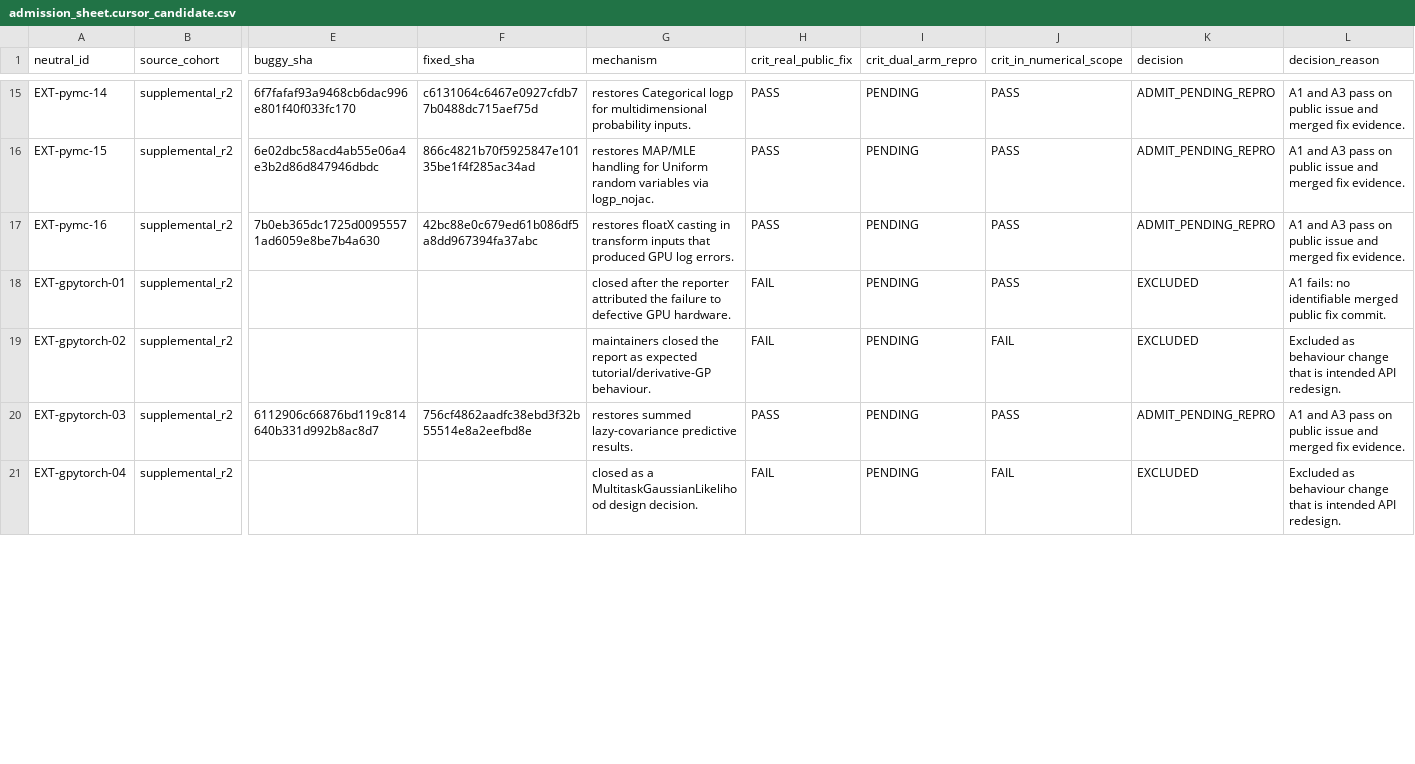
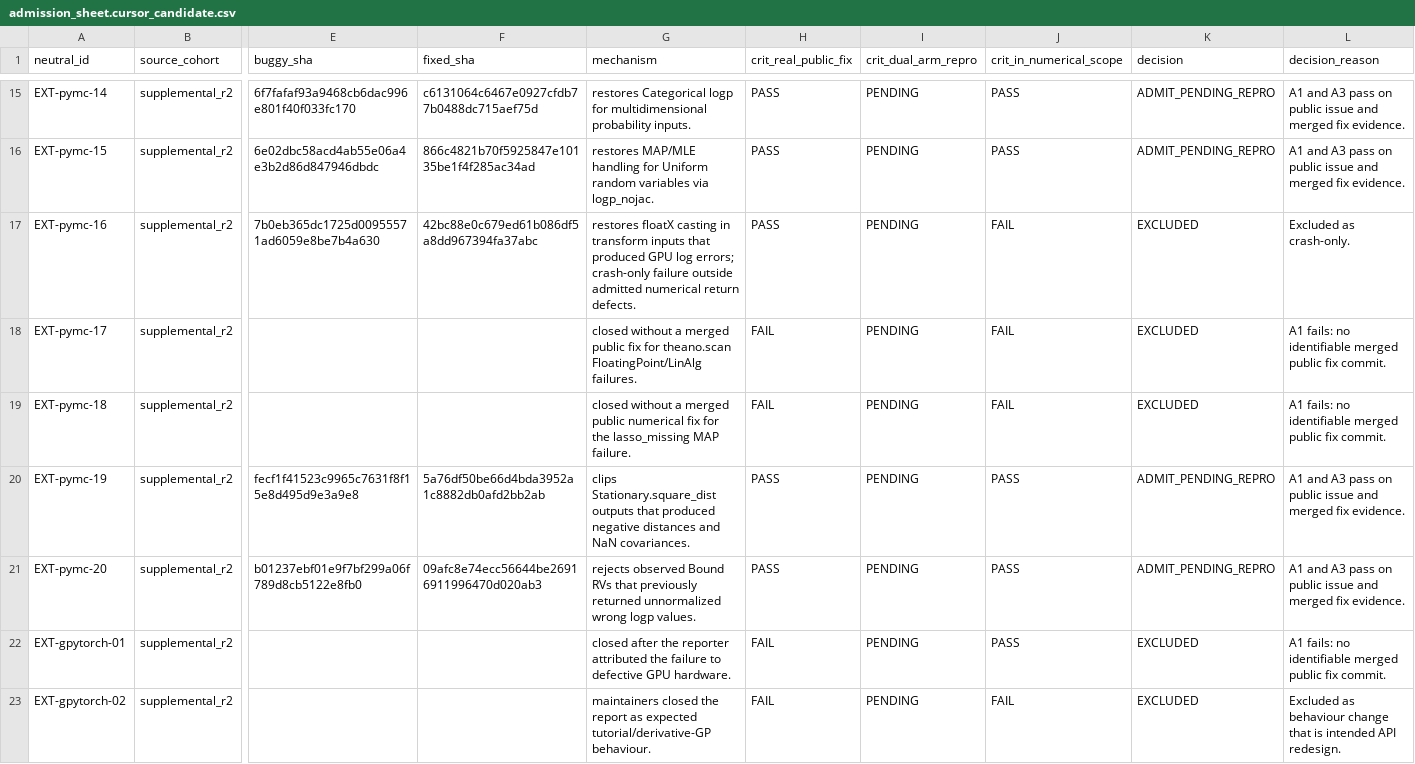
Before and after one commit to meng004/P2-Semantic-Mutation, a CSV file: data/external_slice/supplemental_r2/admission_sheet.cursor_candidate.csv, drawn as a sheet; only a part is shown, gaps mark what is left out; the shorter side is filled out with more unchanged rows; rows hold the shown columns only; the diff covers the shown part only; the diff names each change by its address in the sheet, - before the commit and + after, or states it on an @@ line.

```diff
--- a/data/external_slice/supplemental_r2/admission_sheet.cursor_candidate.csv
+++ b/data/external_slice/supplemental_r2/admission_sheet.cursor_candidate.csv
-G17 (mechanism): …GPU log errors.
+G17 (mechanism): …GPU log errors; crash-only failure outside admitted numerical return defects.
-J17 (crit_in_numerical_scope): PASS
+J17 (crit_in_numerical_scope): FAIL
-K17 (decision): ADMIT_PENDING_REPRO
+K17 (decision): EXCLUDED
-L17 (decision_reason): A1 and A3 pass on public issue and merged fix evidence.
+L17 (decision_reason): Excluded as crash-only.
+row 18: EXT-pymc-17 | supplemental_r2 |  |  | closed without a merged public fix for theano.scan FloatingPoint/LinAlg failures. | FAIL | PENDING | FAIL | EXCLUDED | A1 fails: no identifiable merged public fix commit.
+row 19: EXT-pymc-18 | supplemental_r2 |  |  | closed without a merged public numerical fix for the lasso_missing MAP failure. | FAIL | PENDING | FAIL | EXCLUDED | A1 fails: no identifiable merged public fix commit.
+row 20: EXT-pymc-19 | supplemental_r2 | fecf1f41523c9965c7631f8f15e8d495d9e3a9e8 | 5a76df50be66d4bda3952a1c8882db0afd2bb2ab | clips Stationary.square_dist outputs that produced negative distances and NaN covariances. | PASS | PENDING | PASS | ADMIT_PENDING_REPRO | A1 and A3 pass on public issue and merged fix evidence.
+row 21: EXT-pymc-20 | supplemental_r2 | b01237ebf01e9f7bf299a06f789d8cb5122e8fb0 | 09afc8e74ecc56644be26916911996470d020ab3 | rejects observed Bound RVs that previously returned unnormalized wrong logp values. | PASS | PENDING | PASS | ADMIT_PENDING_REPRO | A1 and A3 pass on public issue and merged fix evidence.
```
Also changed, not shown: 8 edited cells elsewhere in this file, 16 other files.
